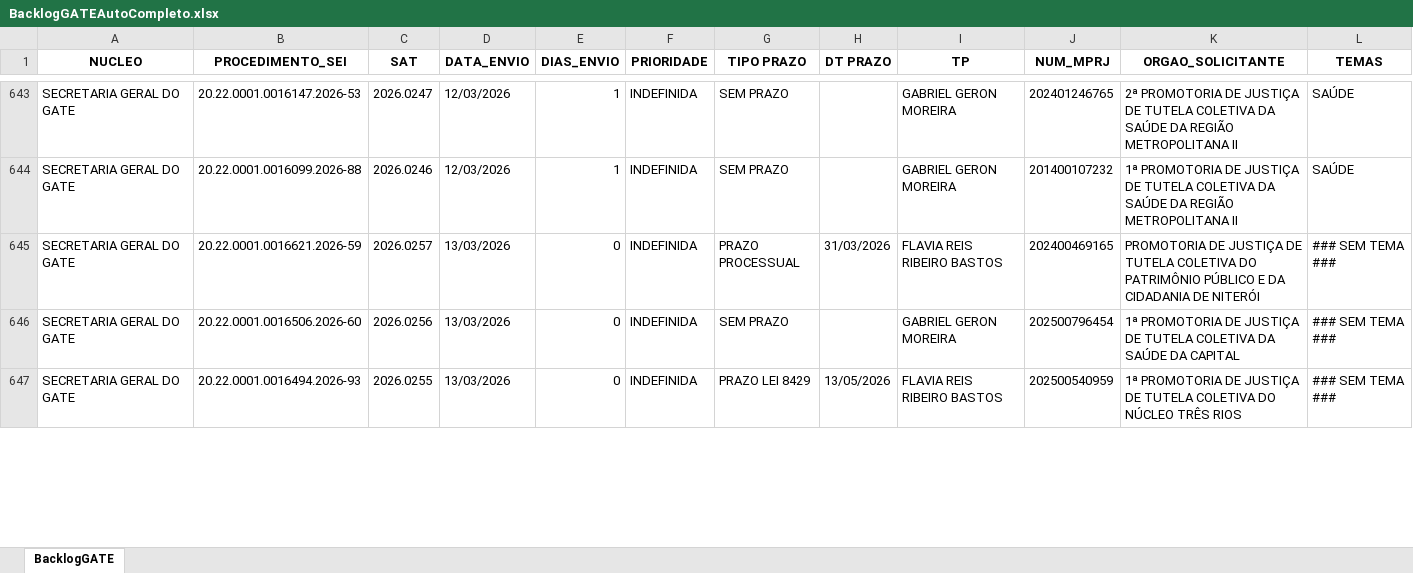
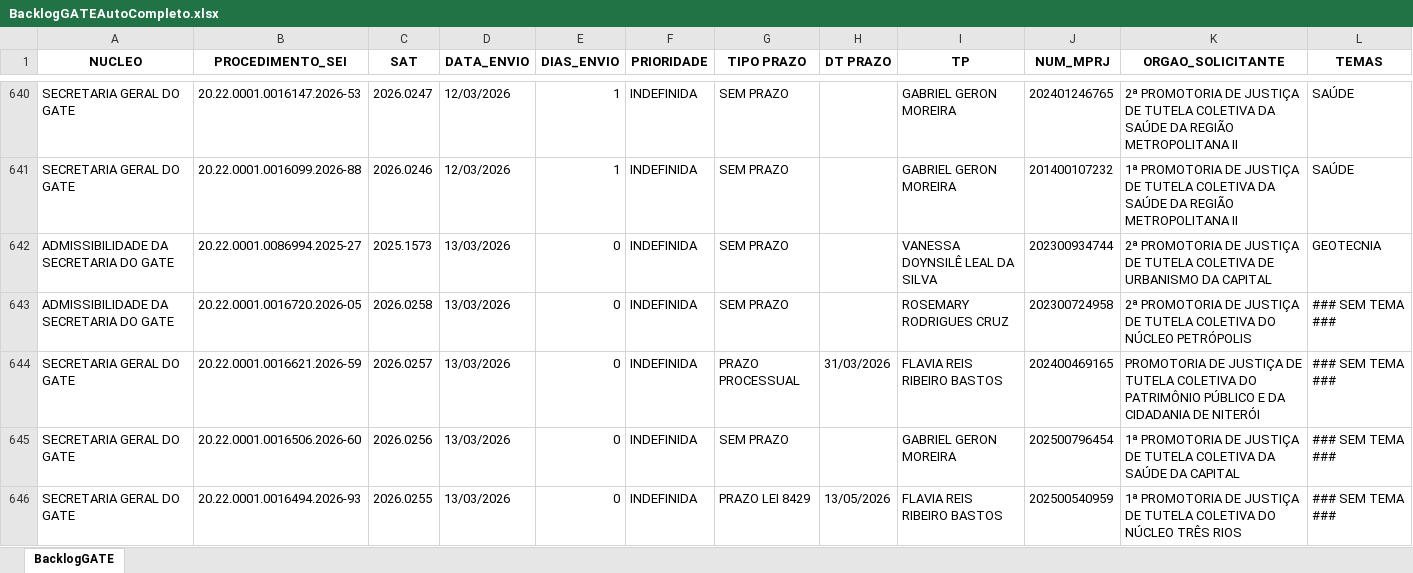
Before and after one commit to pedropaixaomprj/backlog-GATE, an Excel workbook: BacklogGATEAutoCompleto.xlsx, sheet BacklogGATE, drawn as a sheet; only a part is shown, gaps mark what is left out; values as stored, in another font and other column widths than the file's, no borders; the diff covers the shown part only; the diff names each change by its address in the sheet, - before the commit and + after, or states it on an @@ line.

Commit message:
Add backlog, prod, and saida_sem_it - 2026-03-13 18:30:03

```diff
--- a/BacklogGATEAutoCompleto.xlsx (sheet BacklogGATE)
+++ b/BacklogGATEAutoCompleto.xlsx (sheet BacklogGATE)
+row 642: ADMISSIBILIDADE DA SECRETARIA DO GATE | 20.22.0001.0086994.2025-27 | 2025.1573 | 13/03/2026 | 0 | INDEFINIDA | SEM PRAZO |  | VANESSA DOYNSILÊ LEAL DA SILVA | 202300934744 | 2ª PROMOTORIA DE JUSTIÇA DE TUTELA COLETIVA DE URBANISMO DA CAPITAL | GEOTECNIA
+row 643: ADMISSIBILIDADE DA SECRETARIA DO GATE | 20.22.0001.0016720.2026-05 | 2026.0258 | 13/03/2026 | 0 | INDEFINIDA | SEM PRAZO |  | ROSEMARY RODRIGUES CRUZ | 202300724958 | 2ª PROMOTORIA DE JUSTIÇA DE TUTELA COLETIVA DO NÚCLEO PETRÓPOLIS | ### SEM TEMA ###
```
Also changed, not shown: 3 removed rows and 7 edited cells elsewhere in this sheet, SaidaSemITGATEAutoCompleto.xlsx, 1 other file.
